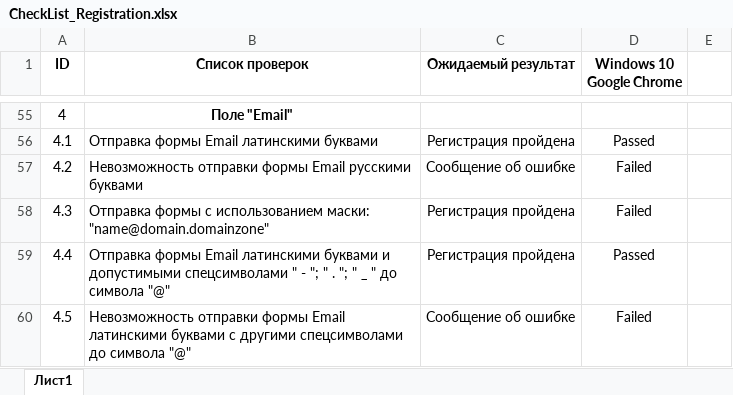
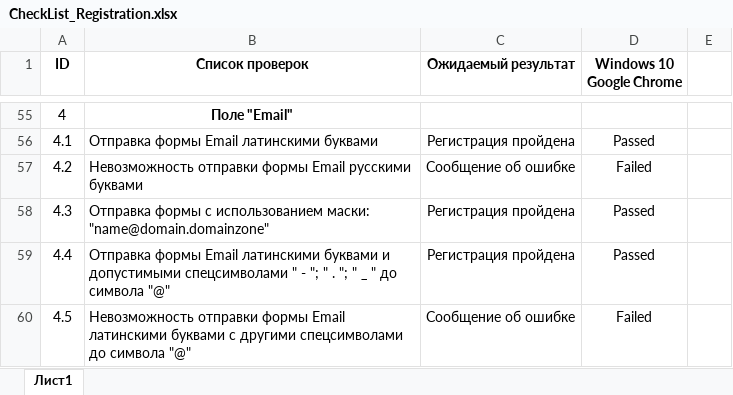
Before and after one commit to sasha281990/QAcourse, an Excel workbook: CheckList_Registration.xlsx, sheet Лист1, drawn as a sheet; only a part is shown, gaps mark what is left out; values as stored, in another font and other column widths than the file's, no borders; the diff names each change by its address in the sheet, - before the commit and + after, or states it on an @@ line.

Commit message:
modifired CheckList_Registration

```diff
--- a/CheckList_Registration.xlsx (sheet Лист1)
+++ b/CheckList_Registration.xlsx (sheet Лист1)
-D58 (Windows 10 Google Chrome): Failed
+D58 (Windows 10 Google Chrome): Passed
```
